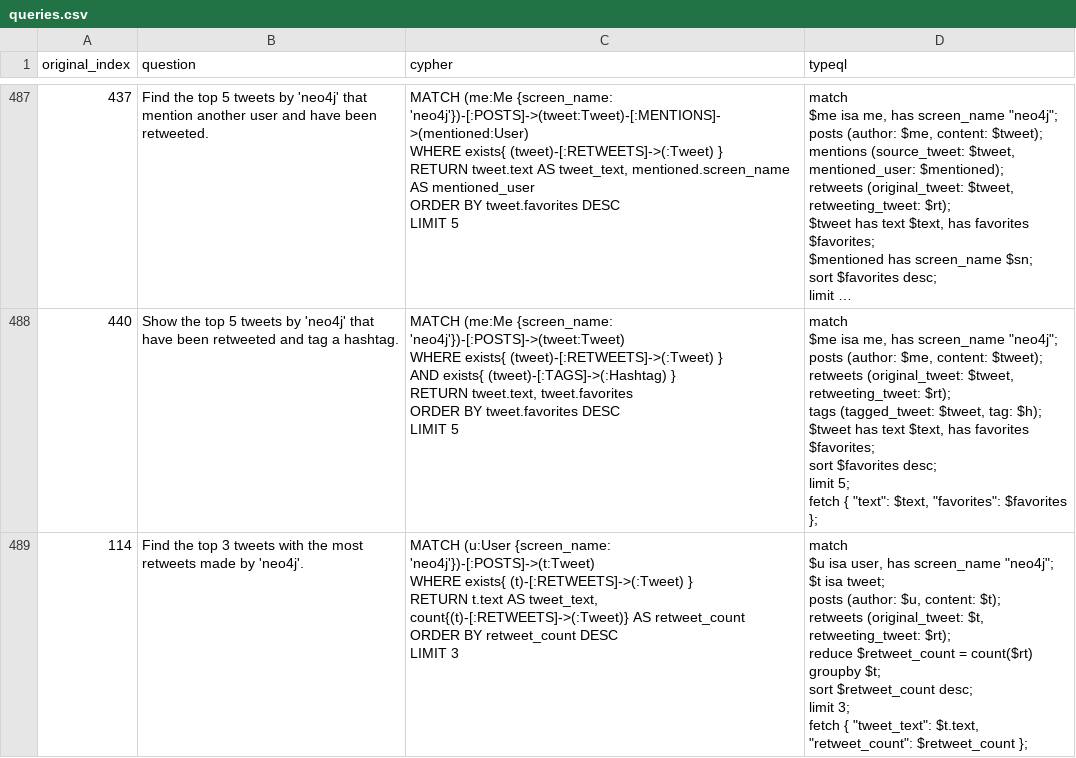
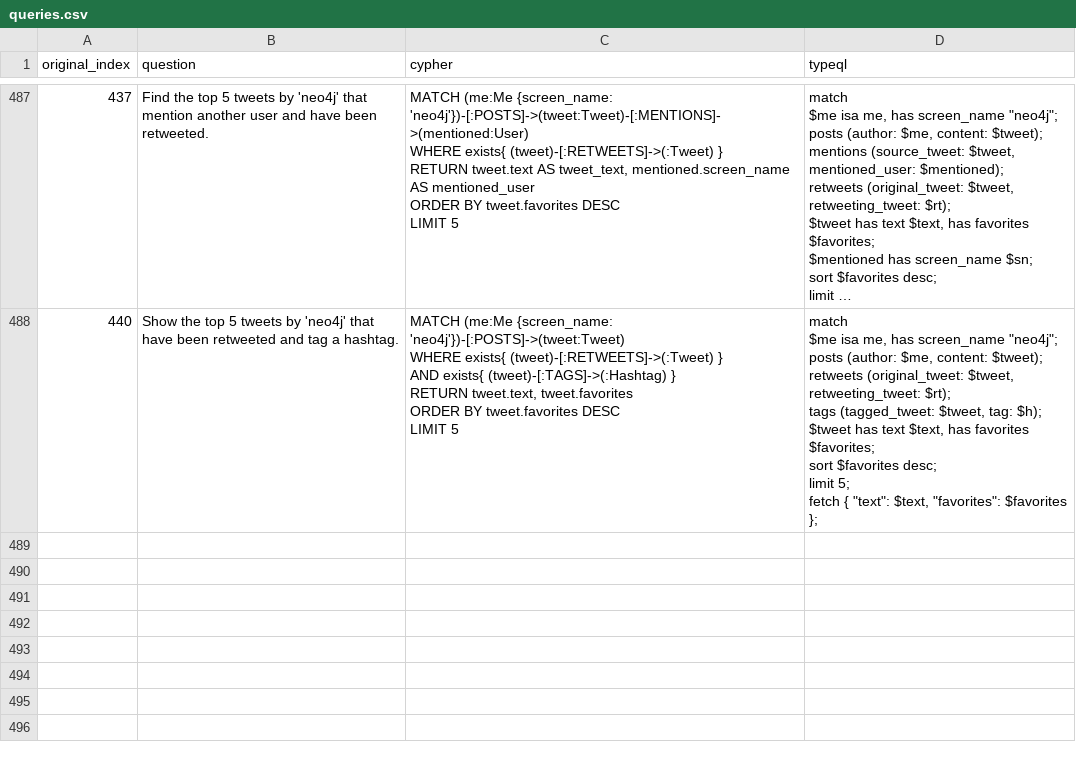
Before and after one commit to flyingsilverfin/text2typeql, a CSV file: output/twitter/queries.csv, drawn as a sheet; only a part is shown, gaps mark what is left out; long unchanged cells end in ….

```diff
--- a/output/twitter/queries.csv
+++ b/output/twitter/queries.csv
@@ -5174,14 +5174 @@ limit 5;
 fetch { ""text"": $text, ""favorites"": $favorites };"
-114,Find the top 3 tweets with the most retweets made by 'neo4j'.,"MATCH (u:User {screen_name: 'neo4j'})-[:POSTS]->(t:Tweet)
-WHERE exists{ (t)-[:RETWEETS]->(:Tweet) }
-RETURN t.text AS tweet_text, count{(t)-[:RETWEETS]->(:Tweet)} AS retweet_count
-ORDER BY retweet_count DESC
-LIMIT 3","match
-$u isa user, has screen_name ""neo4j"";
-$t isa tweet;
-posts (author: $u, content: $t);
-retweets (original_tweet: $t, retweeting_tweet: $rt);
-reduce $retweet_count = count($rt) groupby $t;
-sort $retweet_count desc;
-limit 3;
-fetch { ""tweet_text"": $t.text, ""retweet_count"": $retweet_count };"
```
Also changed, not shown: output/neoflix/failed.csv, 1 other file.
